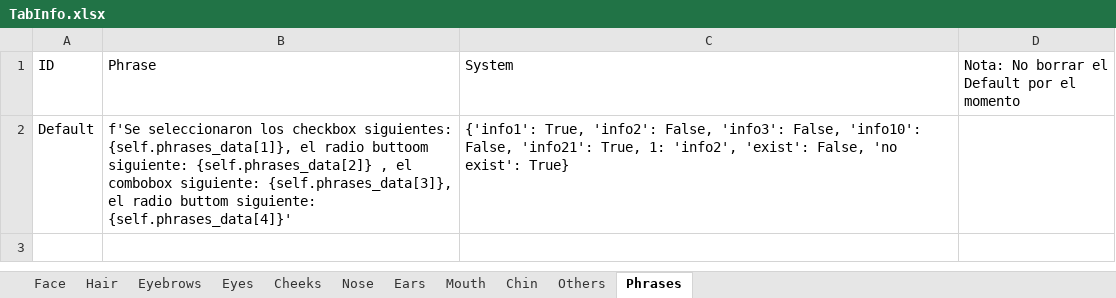
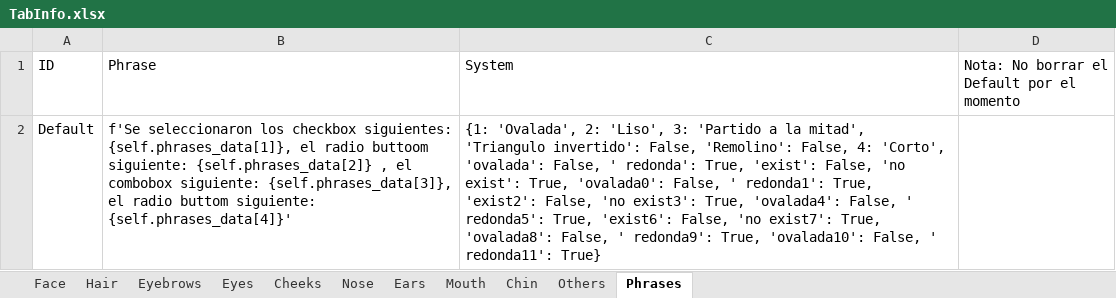
Before and after one commit to NahumOchoa/Face_Tagger_Project, an Excel workbook: Face_Tagger/Resources/TabInfo.xlsx, sheet Phrases, drawn as a sheet; values as stored, in another font and other column widths than the file's, no borders; the diff names each change by its address in the sheet, - before the commit and + after, or states it on an @@ line.

```diff
--- a/Face_Tagger/Resources/TabInfo.xlsx (sheet Phrases)
+++ b/Face_Tagger/Resources/TabInfo.xlsx (sheet Phrases)
-C2 (System): {'info1': True, 'info2': False, 'info3': False, 'info10': False, 'info21': True, 1: 'info2', 'exist': False, 'no exist': True}
+C2 (System): {1: 'Ovalada', 2: 'Liso', 3: 'Partido a la mitad', 'Triangulo invertido': False, 'Remolino': False, 4: 'Corto', 'ovalada': False, ' redonda': True, 'exist': False, 'no exist': True, 'ovalada0': False, ' redonda1': True, 'exist2': False, 'no exist3': True, 'ovalada4': False, ' redonda5': True, 'exist6': False, 'no exist7': True, 'ovalada8': False, ' redonda9': True, 'ovalada10': False, ' redonda11': True}
```
Also changed, not shown: 3 other files.
